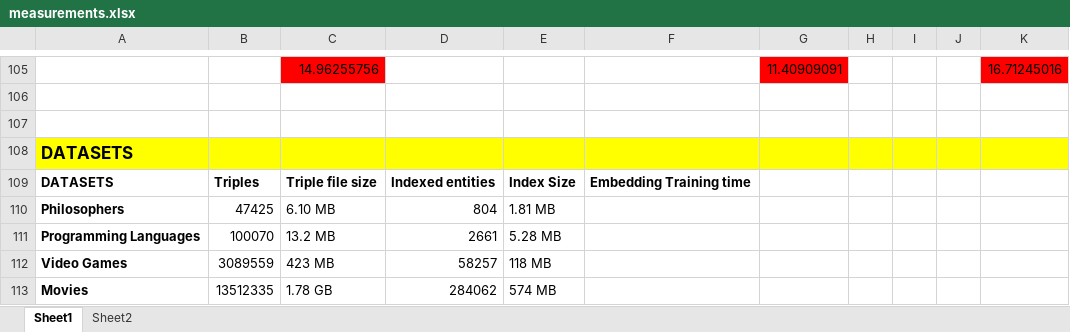
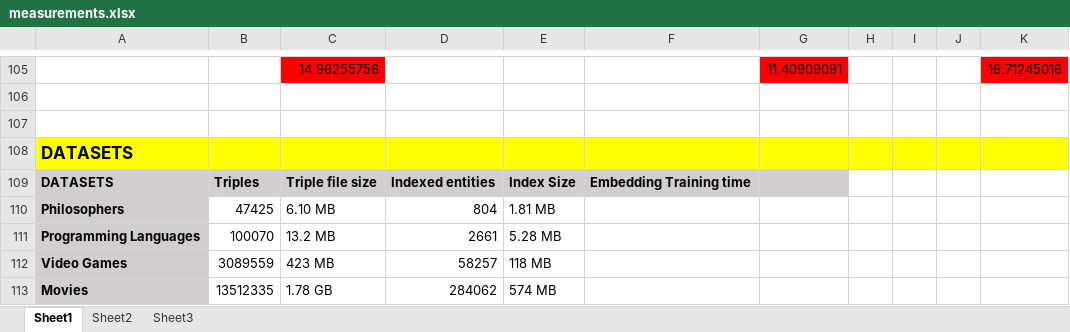
Before and after one commit to MChatzakis/RDFsim, an Excel workbook: RDFsim/measurements/measurements.xlsx, sheet Sheet1, drawn as a sheet; only a part is shown, gaps mark what is left out; values as stored, in another font and other column widths than the file's, no borders; the diff names each change by its address in the sheet, - before the commit and + after, or states it on an @@ line.

```diff
--- a/RDFsim/measurements/measurements.xlsx (sheet Sheet1)
+++ b/RDFsim/measurements/measurements.xlsx (sheet Sheet1)
+sheet tab: Sheet3
-A109:G109 fill: none
+A109:G109 fill: #D0CECE
-A110:A113 fill: none
+A110:A113 fill: #D0CECE
```
Also changed, not shown: 2 other files.
